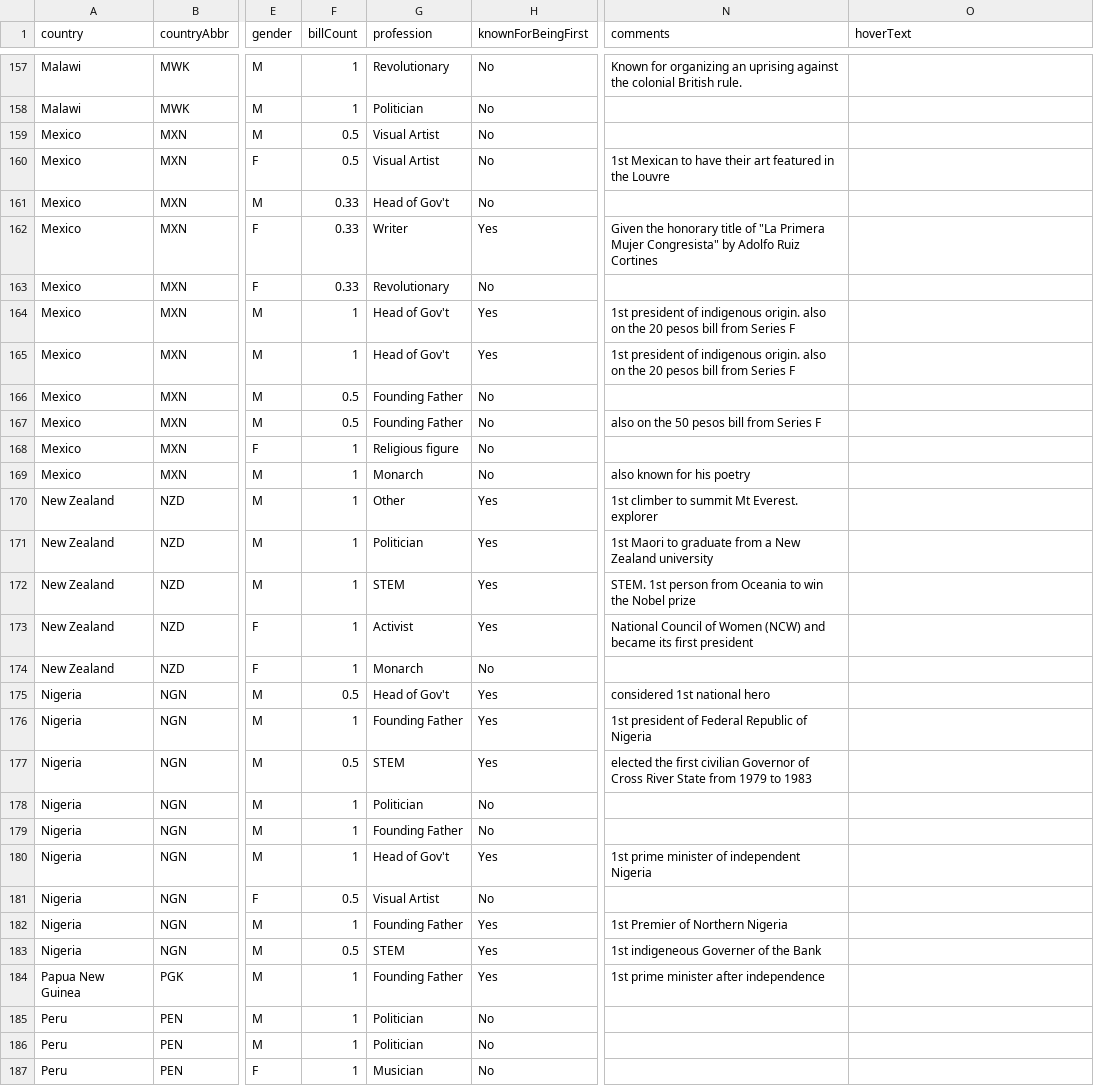
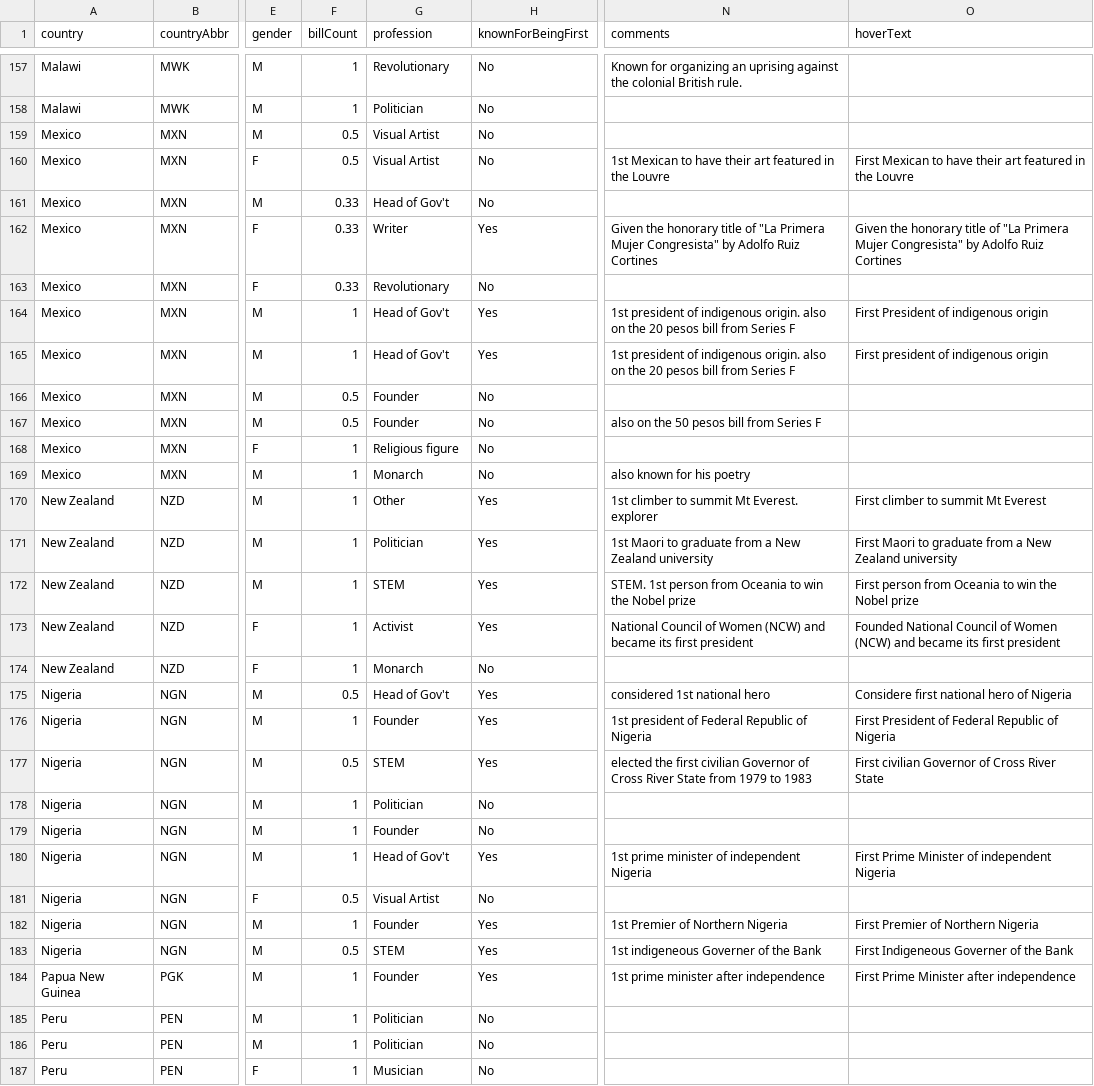
Before and after one commit to the-pudding/banknotes, a CSV file: src/data/banknotesData.csv, drawn as a sheet; only a part is shown, gaps mark what is left out; the diff covers the shown part only; the diff names each change by its address in the sheet, - before the commit and + after, or states it on an @@ line.

Commit message:
hero animation parts

```diff
--- a/src/data/banknotesData.csv
+++ b/src/data/banknotesData.csv
-O160 (hoverText): (empty)
+O160 (hoverText): First Mexican to have their art featured in the Louvre
-O162 (hoverText): (empty)
+O162 (hoverText): Given the honorary title of "La Primera Mujer Congresista" by Adolfo Ruiz Cortines
-O164 (hoverText): (empty)
+O164 (hoverText): First President of indigenous origin
-O165 (hoverText): (empty)
+O165 (hoverText): First president of indigenous origin
-G166:G167 (profession): Founding Father
+G166:G167 (profession): Founder
-O170 (hoverText): (empty)
+O170 (hoverText): First climber to summit Mt Everest
-O171 (hoverText): (empty)
+O171 (hoverText): First Maori to graduate from a New Zealand university
-O172 (hoverText): (empty)
+O172 (hoverText): First person from Oceania to win the Nobel prize
-O173 (hoverText): (empty)
+O173 (hoverText): Founded National Council of Women (NCW) and became its first president
-O175 (hoverText): (empty)
+O175 (hoverText): Considere first national hero of Nigeria
-G176 (profession): Founding Father
+G176 (profession): Founder
-O176 (hoverText): (empty)
+O176 (hoverText): First President of Federal Republic of Nigeria
-O177 (hoverText): (empty)
+O177 (hoverText): First civilian Governor of Cross River State
-G179 (profession): Founding Father
+G179 (profession): Founder
-O180 (hoverText): (empty)
+O180 (hoverText): First Prime Minister of independent Nigeria
-G182 (profession): Founding Father
+G182 (profession): Founder
-O182 (hoverText): (empty)
+O182 (hoverText): First Premier of Northern Nigeria
-O183 (hoverText): (empty)
+O183 (hoverText): First Indigeneous Governer of the Bank
-G184 (profession): Founding Father
+G184 (profession): Founder
-O184 (hoverText): (empty)
+O184 (hoverText): First Prime Minister after independence
```
Also changed, not shown: 131 edited cells elsewhere in this file, 19 other files.
